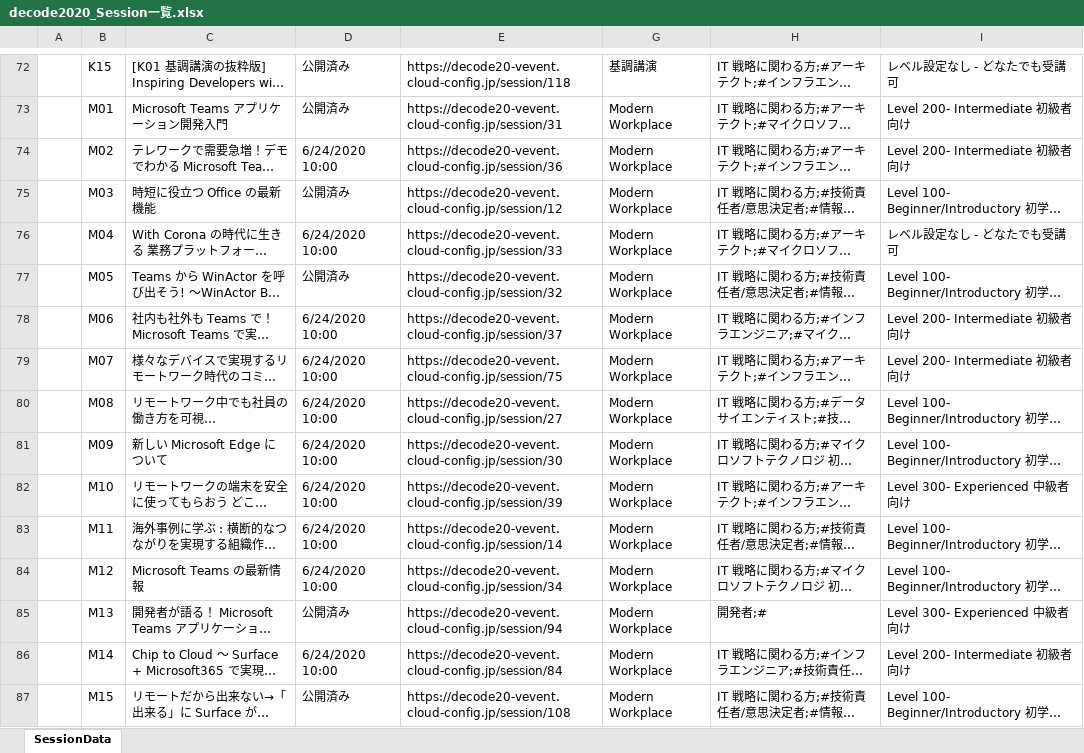
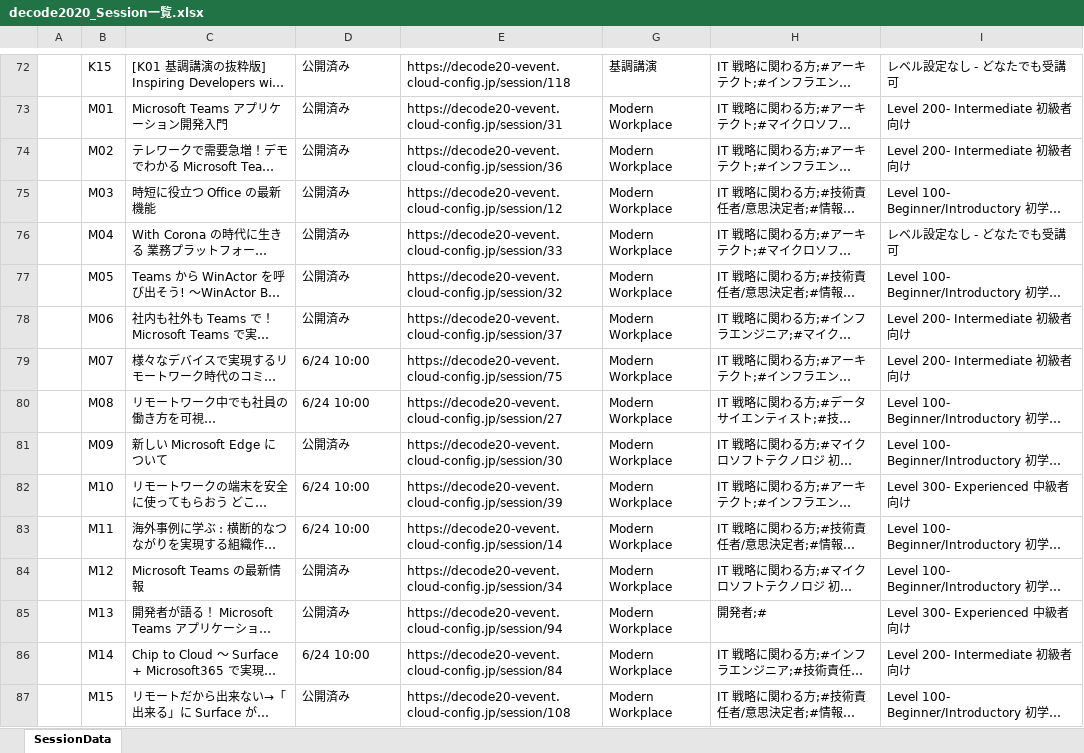
Before and after one commit to type613/decode2020, an Excel workbook: decode2020_Session一覧.xlsx, sheet SessionData, drawn as a sheet; only a part is shown, gaps mark what is left out; long unchanged cells end in …; values as stored, in another font and other column widths than the file's, no cell formats; the diff covers the shown part only; the diff names each change by its address in the sheet, - before the commit and + after, or states it on an @@ line.

```diff
--- a/decode2020_Session一覧.xlsx (sheet SessionData)
+++ b/decode2020_Session一覧.xlsx (sheet SessionData)
-D74: 6/24/2020 10:00
+D74: 公開済み
-D76: 6/24/2020 10:00
+D76: 公開済み
-D78: 6/24/2020 10:00
+D78: 公開済み
-D79:D80: 6/24/2020 10:00
+D79:D80: 6/24 10:00
-D81: 6/24/2020 10:00
+D81: 公開済み
-D82:D83: 6/24/2020 10:00
+D82:D83: 6/24 10:00
-D84: 6/24/2020 10:00
+D84: 公開済み
-D86: 6/24/2020 10:00
+D86: 6/24 10:00
```
Also changed, not shown: 58 edited cells elsewhere in this sheet, cell formats.
